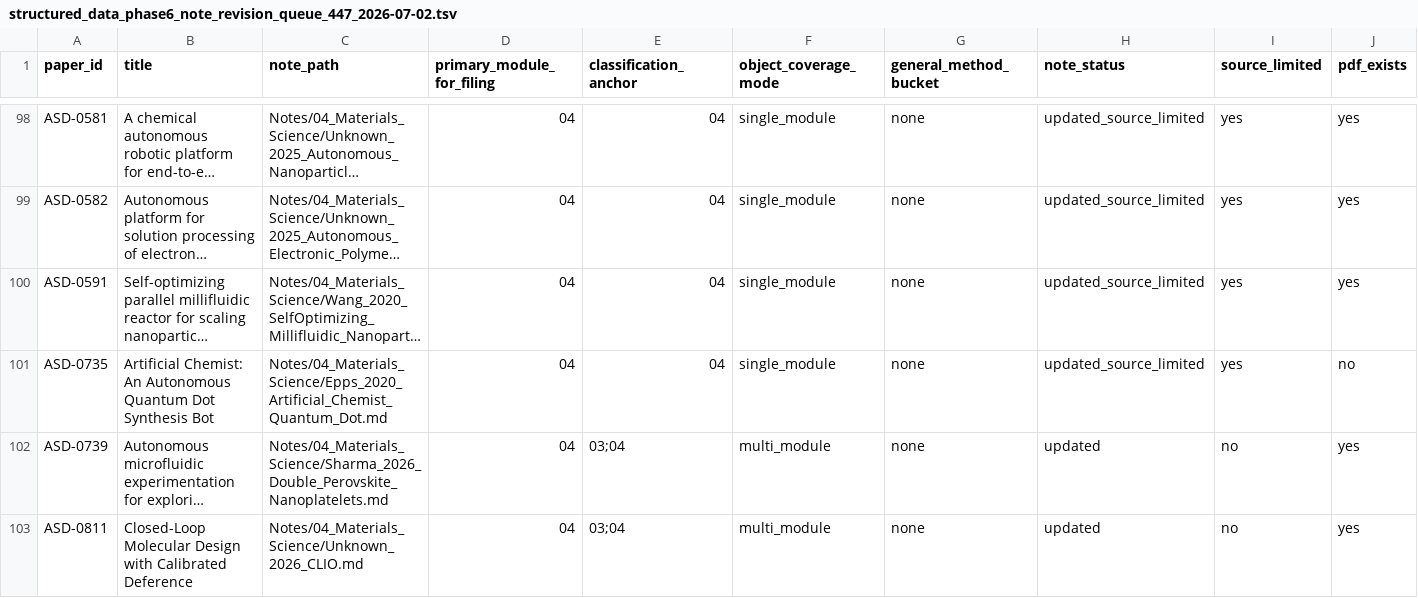
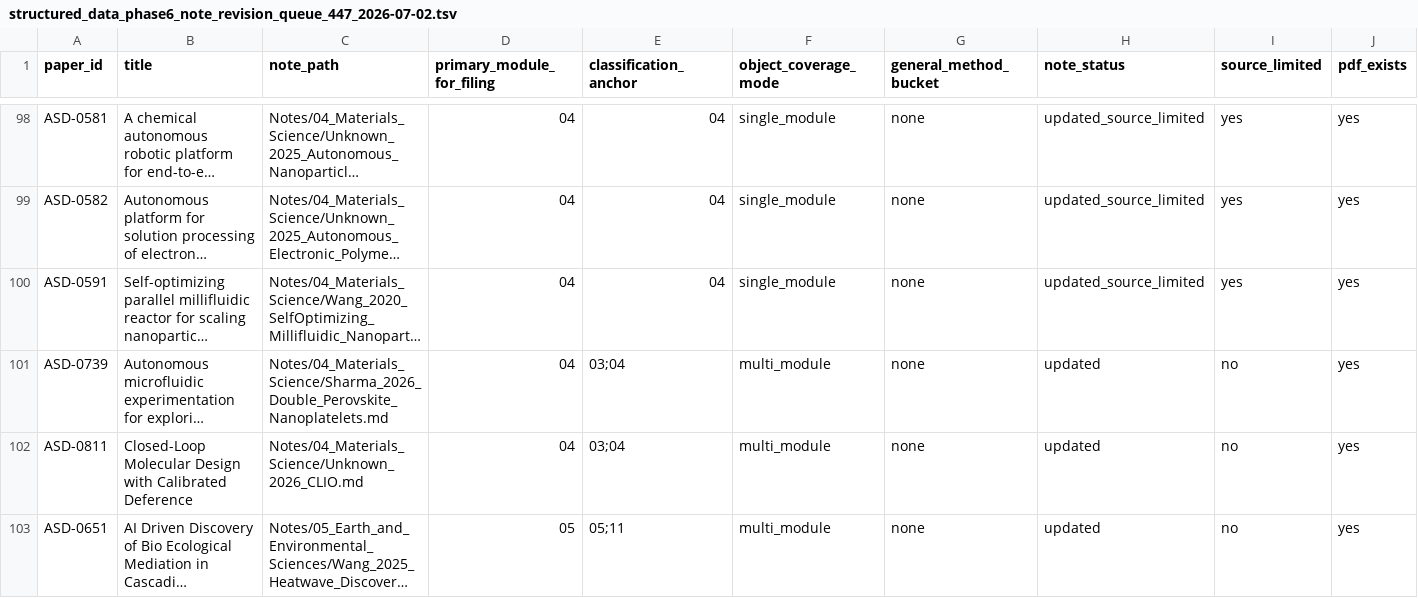
Before and after one commit to zzy451/Autonomous-Scientific-Discovery, a TSV file: Autonomous Scientific Discovery/Coverage_Check/structured_data_phase6_note_revision_queue_447_2026-07-02.tsv, drawn as a sheet; only a part is shown, gaps mark what is left out; the shorter side is filled out with more unchanged rows; long unchanged cells end in …; rows hold the shown columns only; the diff names each change by its address in the sheet, - before the commit and + after, or states it on an @@ line.

Commit message:
close ASD phase6 queue refresh r8 and followup round9

```diff
--- a/Autonomous Scientific Discovery/Coverage_Check/structured_data_phase6_note_revision_queue_447_2026-07-02.tsv
+++ b/Autonomous Scientific Discovery/Coverage_Check/structured_data_phase6_note_revision_queue_447_2026-07-02.tsv
-row 101: ASD-0735 | Artificial Chemist: An Autonomous Quantum Dot Synthesis Bot | Notes/04_Materials_Science/Epps_2020_Artificial_Chemist_Quantum_Dot.md | 04 | 04 | single_module | none | updated_source_limited | yes | no
```
Also changed, not shown: Autonomous Scientific Discovery/Coverage_Check/structured_data_phase6_full_text_followup_queue_447_2026-07-02.tsv, Autonomous Scientific Discovery/Coverage_Check/structured_data_phase6_module_coverage_pool_447_2026-07-02.tsv, 12 other files.
